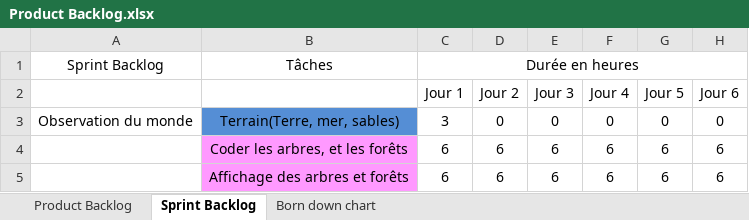
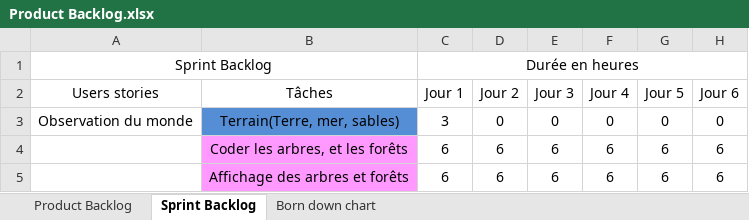
Before and after one commit to RiichD/WorldOfSprites, an Excel workbook: Product Backlog.xlsx, sheet Sprint Backlog, drawn as a sheet; only a part is shown; values as stored, in another font and other column widths than the file's, no borders; the diff names each change by its address in the sheet, - before the commit and + after, or states it on an @@ line.

```diff
--- a/Product Backlog.xlsx (sheet Sprint Backlog)
+++ b/Product Backlog.xlsx (sheet Sprint Backlog)
+A1:B1 merged
-B1 (Tâches): Tâches
+B1 (Tâches): (empty)
-A2: (empty)
+A2: Users stories
-B2: (empty)
+B2: Tâches
```
Also changed, not shown: charts or pictures, 6 other files.
